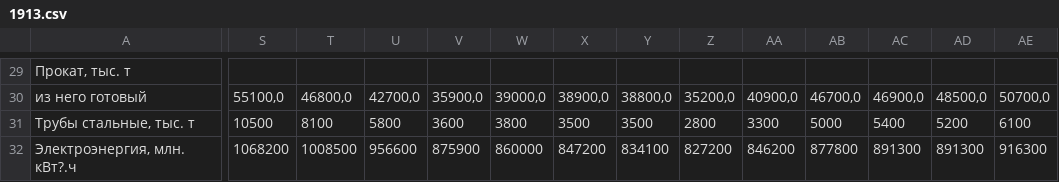
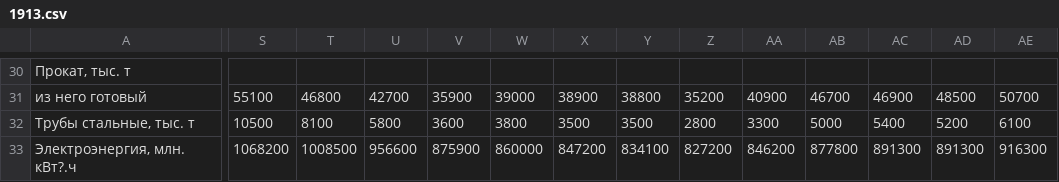
Before and after one commit to barkut0709/barkut0709.github.io, a CSV file: p13/1913.csv, drawn as a sheet; only a part is shown, gaps mark what is left out; addresses are those after the commit; the diff covers the shown part only; the diff names each change by its address in the sheet, - before the commit and + after, or states it on an @@ line.

```diff
--- a/p13/1913.csv
+++ b/p13/1913.csv
-S31: 55100,0
+S31: 55100
-T31: 46800,0
+T31: 46800
-U31: 42700,0
+U31: 42700
-V31: 35900,0
+V31: 35900
-W31: 39000,0
+W31: 39000
-X31: 38900,0
+X31: 38900
-Y31: 38800,0
+Y31: 38800
-Z31: 35200,0
+Z31: 35200
-AA31: 40900,0
+AA31: 40900
-AB31: 46700,0
+AB31: 46700
-AC31: 46900,0
+AC31: 46900
-AD31: 48500,0
+AD31: 48500
-AE31: 50700,0
+AE31: 50700
```
Also changed, not shown: 1 added row and 42 edited cells elsewhere in this file.
